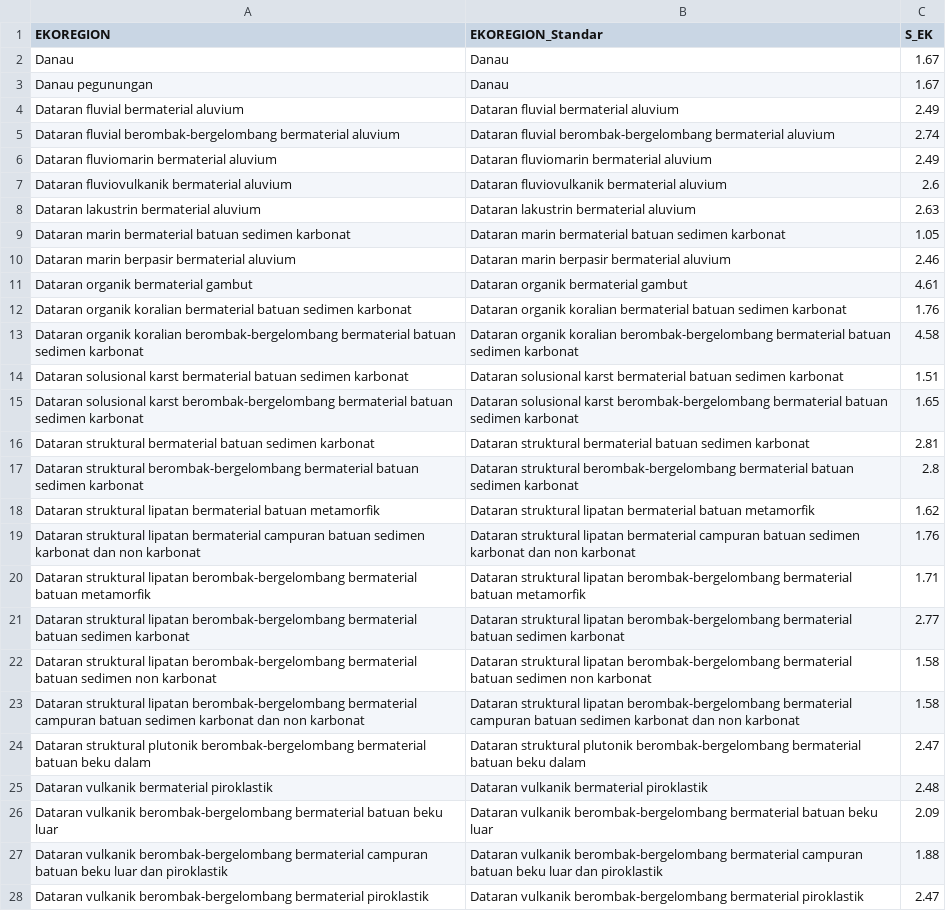
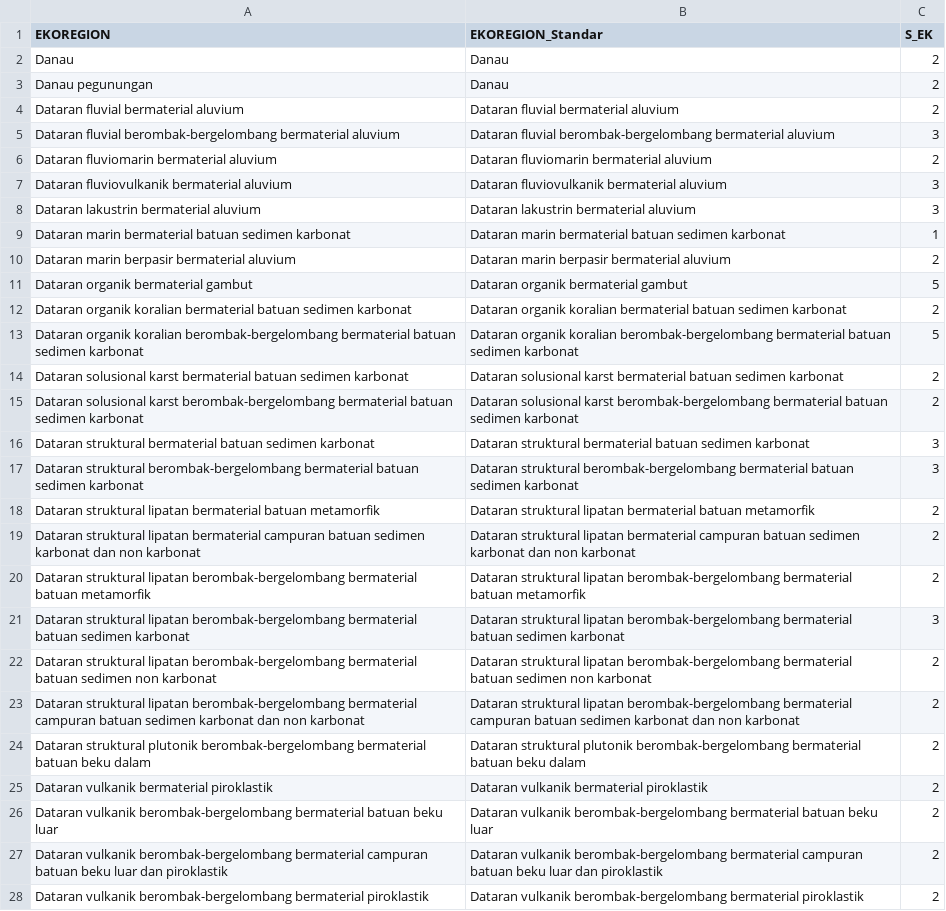
Before and after one commit to Yayasan-LOKAHITA/otomatisasi_d3tlh, a CSV file: data/jlh_ppk/skor_kba_ppk.csv, drawn as a sheet; only a part is shown; the diff covers the shown part only; the diff names each change by its address in the sheet, - before the commit and + after, or states it on an @@ line.

```diff
--- a/data/jlh_ppk/skor_kba_ppk.csv
+++ b/data/jlh_ppk/skor_kba_ppk.csv
-C2:C3 (S_EK): 1.67
+C2:C3 (S_EK): 2
-C4 (S_EK): 2.49
+C4 (S_EK): 2
-C5 (S_EK): 2.74
+C5 (S_EK): 3
-C6 (S_EK): 2.49
+C6 (S_EK): 2
-C7 (S_EK): 2.6
+C7 (S_EK): 3
-C8 (S_EK): 2.63
+C8 (S_EK): 3
-C9 (S_EK): 1.05
+C9 (S_EK): 1
-C10 (S_EK): 2.46
+C10 (S_EK): 2
-C11 (S_EK): 4.61
+C11 (S_EK): 5
-C12 (S_EK): 1.76
+C12 (S_EK): 2
-C13 (S_EK): 4.58
+C13 (S_EK): 5
-C14 (S_EK): 1.51
+C14 (S_EK): 2
-C15 (S_EK): 1.65
+C15 (S_EK): 2
-C16 (S_EK): 2.81
+C16 (S_EK): 3
-C17 (S_EK): 2.8
+C17 (S_EK): 3
-C18 (S_EK): 1.62
+C18 (S_EK): 2
-C19 (S_EK): 1.76
+C19 (S_EK): 2
-C20 (S_EK): 1.71
+C20 (S_EK): 2
-C21 (S_EK): 2.77
+C21 (S_EK): 3
-C22:C23 (S_EK): 1.58
+C22:C23 (S_EK): 2
-C24 (S_EK): 2.47
+C24 (S_EK): 2
-C25 (S_EK): 2.48
+C25 (S_EK): 2
-C26 (S_EK): 2.09
+C26 (S_EK): 2
-C27 (S_EK): 1.88
+C27 (S_EK): 2
-C28 (S_EK): 2.47
+C28 (S_EK): 2
```
Also changed, not shown: 55 edited cells elsewhere in this file, data/jlh_pga/skor_kva_pga.csv, data/jlh_phk/skor_kba_phk.csv, 50 other files.
